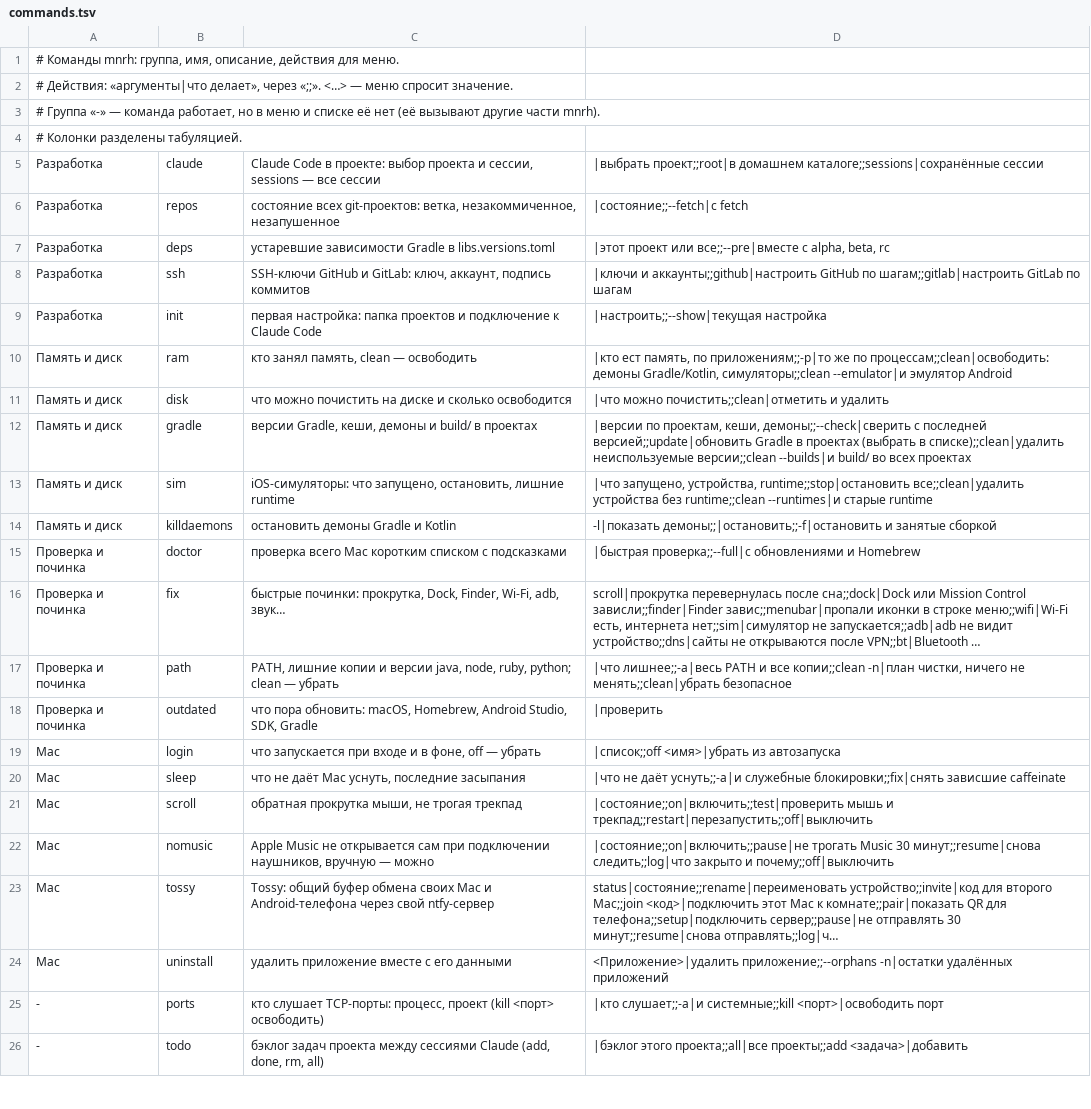
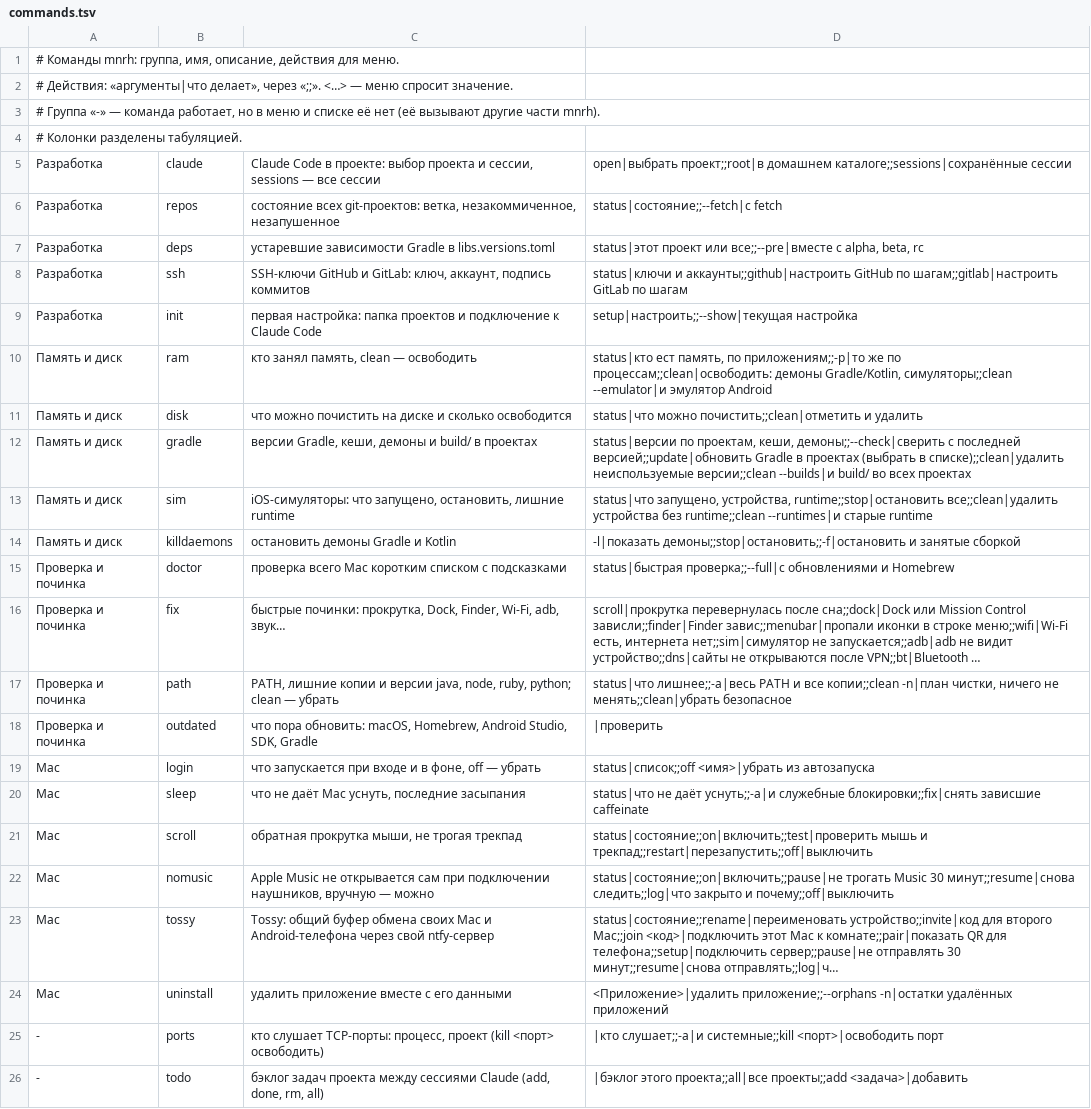
Before and after one commit to kopylovis/mnrh-utils, a TSV file: share/mnrh/commands.tsv, drawn as a sheet; only a part is shown; long unchanged cells end in …; the diff names each change by its address in the sheet, - before the commit and + after, or states it on an @@ line.

Commit message:
Open a command's menu when run bare, move defaults to status

```diff
--- a/share/mnrh/commands.tsv
+++ b/share/mnrh/commands.tsv
-D5: |выбрать проект;;root|в домашнем…
+D5: open|выбрать проект;;root|в домашнем…
-D6: |состояние;;--fetch|с fetch
+D6: status|состояние;;--fetch|с fetch
-D7: |этот проект или…
+D7: status|этот проект или…
-D8: |ключи и аккаунты;;github|настроить…
+D8: status|ключи и аккаунты;;github|настроить…
-D9: |настроить;;--show|текущая настройка
+D9: setup|настроить;;--show|текущая настройка
-D10: |кто ест память,…
+D10: status|кто ест память,…
-D11: |что можно почистить;;clean|отметить…
+D11: status|что можно почистить;;clean|отметить…
-D12: |версии по проектам,…
+D12: status|версии по проектам,…
-D13: |что запущено, устройства,…
+D13: status|что запущено, устройства,…
-D14: -l|показать демоны;;|остановить;;-f|остановить и занятые…
+D14: -l|показать демоны;;stop|остановить;;-f|остановить и занятые…
-D15: |быстрая проверка;;--full|с обновлениями…
+D15: status|быстрая проверка;;--full|с обновлениями…
-D17: |что лишнее;;-a|весь PATH…
+D17: status|что лишнее;;-a|весь PATH…
-D19: |список;;off <имя>|убрать из автозапуска
+D19: status|список;;off <имя>|убрать из автозапуска
-D20: |что не даёт…
+D20: status|что не даёт…
-D21: |состояние;;on|включить;;test|проверить мышь и…
+D21: status|состояние;;on|включить;;test|проверить мышь и…
-D22: |состояние;;on|включить;;pause|не трогать Music…
+D22: status|состояние;;on|включить;;pause|не трогать Music…
```
Also changed, not shown: 25 other files.
